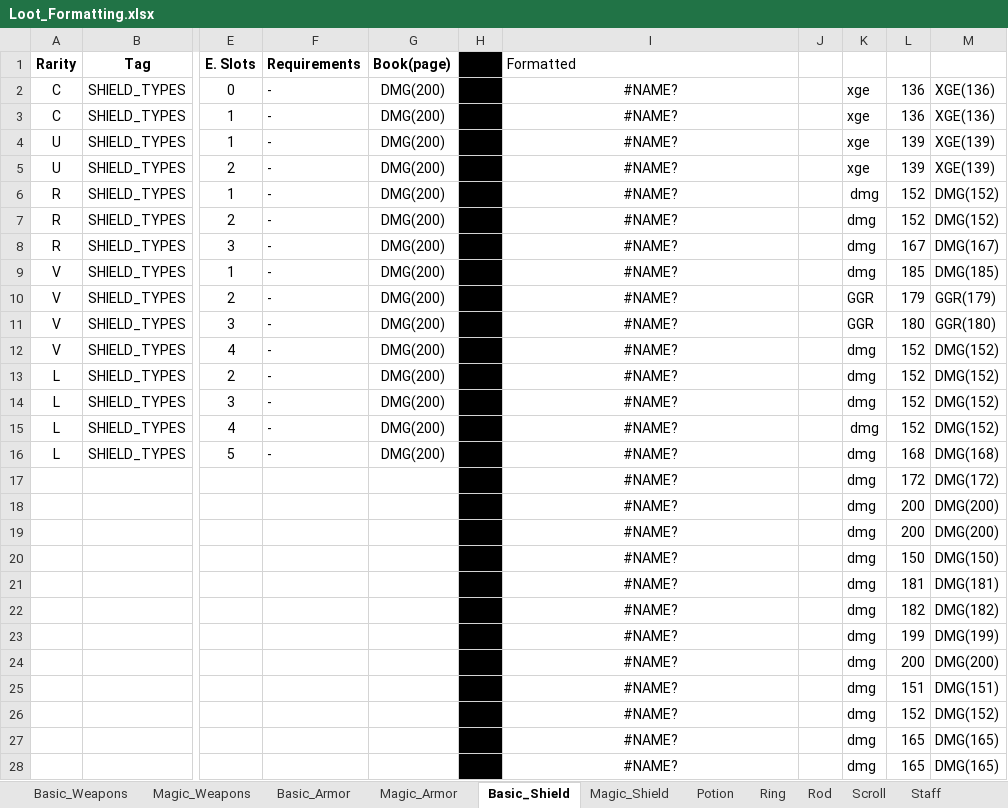
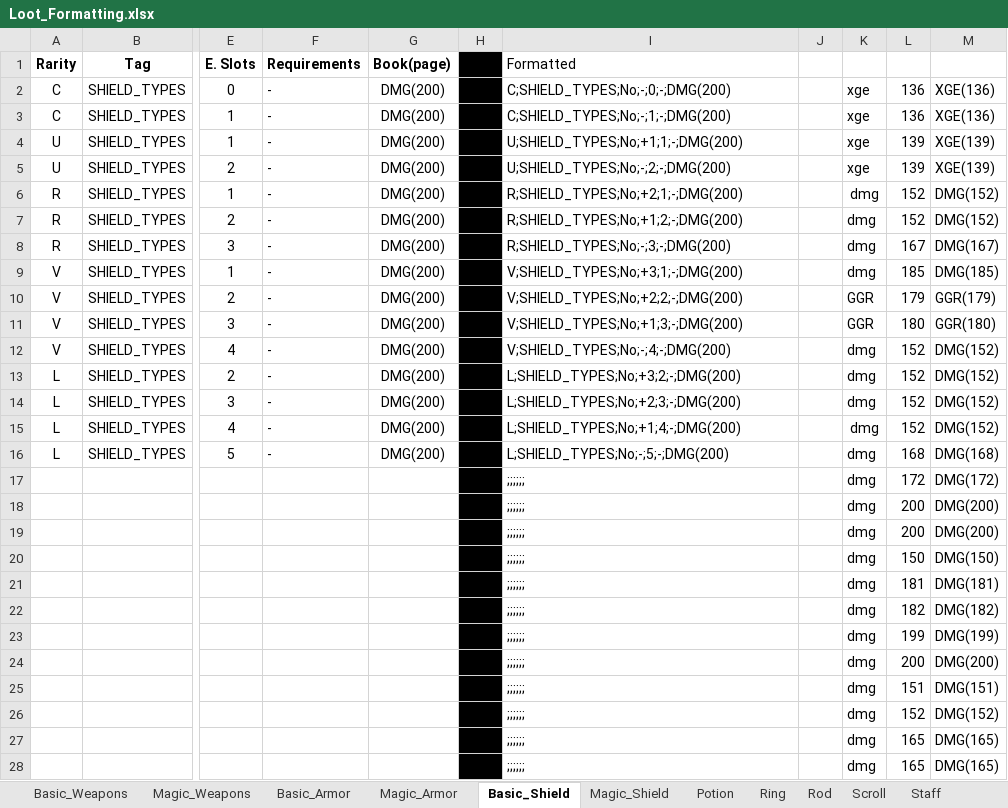
Before and after one commit to zaphodbeblebrox/DnD_Loot_Gen, an Excel workbook: Items/Loot_Formatting.xlsx, sheet Basic_Shield, drawn as a sheet; only a part is shown, gaps mark what is left out; values as stored, in another font and other column widths than the file's, no borders; the diff covers the shown part only; the diff names each change by its address in the sheet, - before the commit and + after, or states it on an @@ line.

```diff
--- a/Items/Loot_Formatting.xlsx (sheet Basic_Shield)
+++ b/Items/Loot_Formatting.xlsx (sheet Basic_Shield)
-I2 (Formatted): #NAME?
+I2 (Formatted): C;SHIELD_TYPES;No;-;0;-;DMG(200)
-I2:I28 alignment: center
+I2:I28 alignment: left
-I3 (Formatted): #NAME?
+I3 (Formatted): C;SHIELD_TYPES;No;-;1;-;DMG(200)
-I4 (Formatted): #NAME?
+I4 (Formatted): U;SHIELD_TYPES;No;+1;1;-;DMG(200)
-I5 (Formatted): #NAME?
+I5 (Formatted): U;SHIELD_TYPES;No;-;2;-;DMG(200)
-I6 (Formatted): #NAME?
+I6 (Formatted): R;SHIELD_TYPES;No;+2;1;-;DMG(200)
-I7 (Formatted): #NAME?
+I7 (Formatted): R;SHIELD_TYPES;No;+1;2;-;DMG(200)
-I8 (Formatted): #NAME?
+I8 (Formatted): R;SHIELD_TYPES;No;-;3;-;DMG(200)
-I9 (Formatted): #NAME?
+I9 (Formatted): V;SHIELD_TYPES;No;+3;1;-;DMG(200)
-I10 (Formatted): #NAME?
+I10 (Formatted): V;SHIELD_TYPES;No;+2;2;-;DMG(200)
-I11 (Formatted): #NAME?
+I11 (Formatted): V;SHIELD_TYPES;No;+1;3;-;DMG(200)
-I12 (Formatted): #NAME?
+I12 (Formatted): V;SHIELD_TYPES;No;-;4;-;DMG(200)
-I13 (Formatted): #NAME?
+I13 (Formatted): L;SHIELD_TYPES;No;+3;2;-;DMG(200)
-I14 (Formatted): #NAME?
+I14 (Formatted): L;SHIELD_TYPES;No;+2;3;-;DMG(200)
-I15 (Formatted): #NAME?
+I15 (Formatted): L;SHIELD_TYPES;No;+1;4;-;DMG(200)
-I16 (Formatted): #NAME?
+I16 (Formatted): L;SHIELD_TYPES;No;-;5;-;DMG(200)
-I17:I28 (Formatted): #NAME?
+I17:I28 (Formatted): ;;;;;;
```
Also changed, not shown: other rows of this sheet, sheet Wand, sheet Staff, sheet Magic_Weapons, sheet Scroll, sheet Basic_Weapons, sheet Basic_Armor, 7 more sheets.
